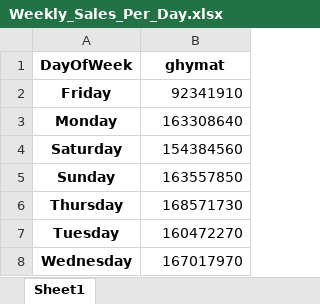
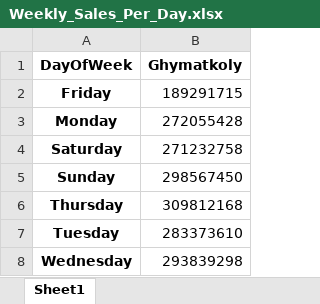
Before and after one commit to SireJeff/Restaurant_data_analysis, an Excel workbook: weekday and monthly analysis/Weekly_Sales_Per_Day.xlsx, sheet Sheet1, drawn as a sheet; values as stored, in another font and other column widths than the file's, no borders; the diff names each change by its address in the sheet, - before the commit and + after, or states it on an @@ line.

Commit message:
modified:   perfood tables/Monthly_Sales_Parts_Per_Item.xlsx 	new file:   perweek 6pm/RFaktors.xlsx 	new file:   perweek 6pm/RSefaresh.xlsx 	new file:   perweek 6pm/Rfakitm.xlsx 	new file:   perweek 6pm/Sales_Per_Item_Day_Time_New.xlsx 	new file:   perweek 6pm/main.py 	modified:   weekday and monthly analysis/Monthly_Sales_Parts_Persian.xlsx 	new file:   weekday and monthly analysis/Total_Price_Per_Item_Day.xlsx 	modified:   weekday and monthly analysis/Weekly_Sales_Per_Day.xlsx 	modified:   weekday and monthly analysis/main.py 	new file:   weekday and monthly analysis/main_weekdays.py

```diff
--- a/weekday and monthly analysis/Weekly_Sales_Per_Day.xlsx (sheet Sheet1)
+++ b/weekday and monthly analysis/Weekly_Sales_Per_Day.xlsx (sheet Sheet1)
-B1: ghymat
+B1: Ghymatkoly
-B2 (Ghymatkoly): 92341910
+B2 (Ghymatkoly): 189291715
-B3 (Ghymatkoly): 163308640
+B3 (Ghymatkoly): 272055428
-B4 (Ghymatkoly): 154384560
+B4 (Ghymatkoly): 271232758
-B5 (Ghymatkoly): 163557850
+B5 (Ghymatkoly): 298567450
-B6 (Ghymatkoly): 168571730
+B6 (Ghymatkoly): 309812168
-B7 (Ghymatkoly): 160472270
+B7 (Ghymatkoly): 283373610
-B8 (Ghymatkoly): 167017970
+B8 (Ghymatkoly): 293839298
```
Also changed, not shown: perfood tables/Monthly_Sales_Parts_Per_Item.xlsx, weekday and monthly analysis/Monthly_Sales_Parts_Persian.xlsx, 8 other files.
